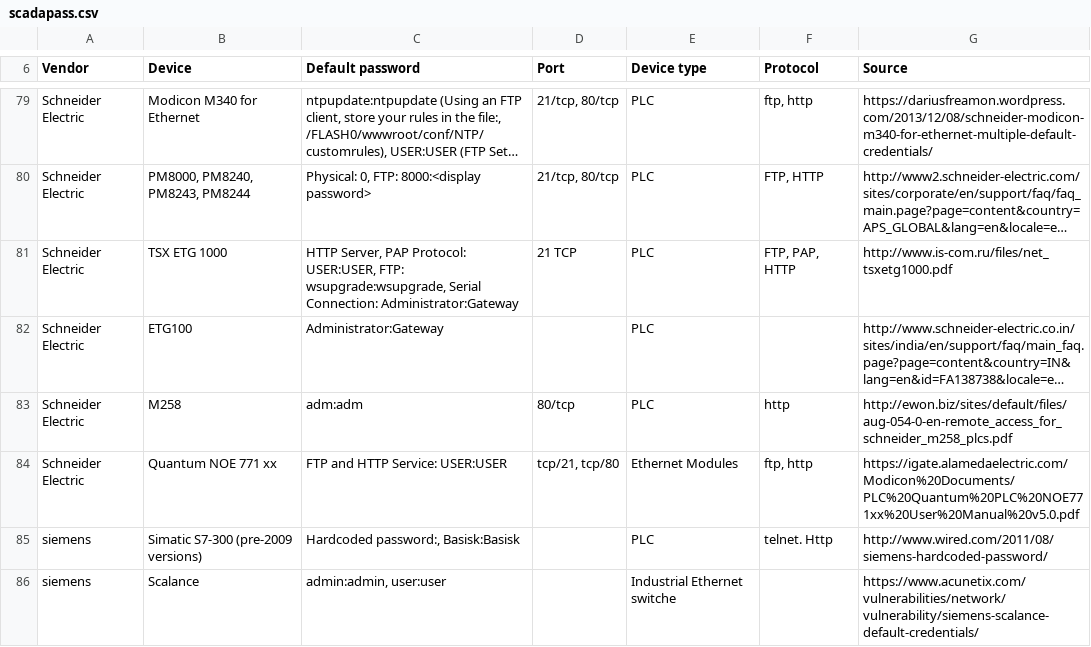
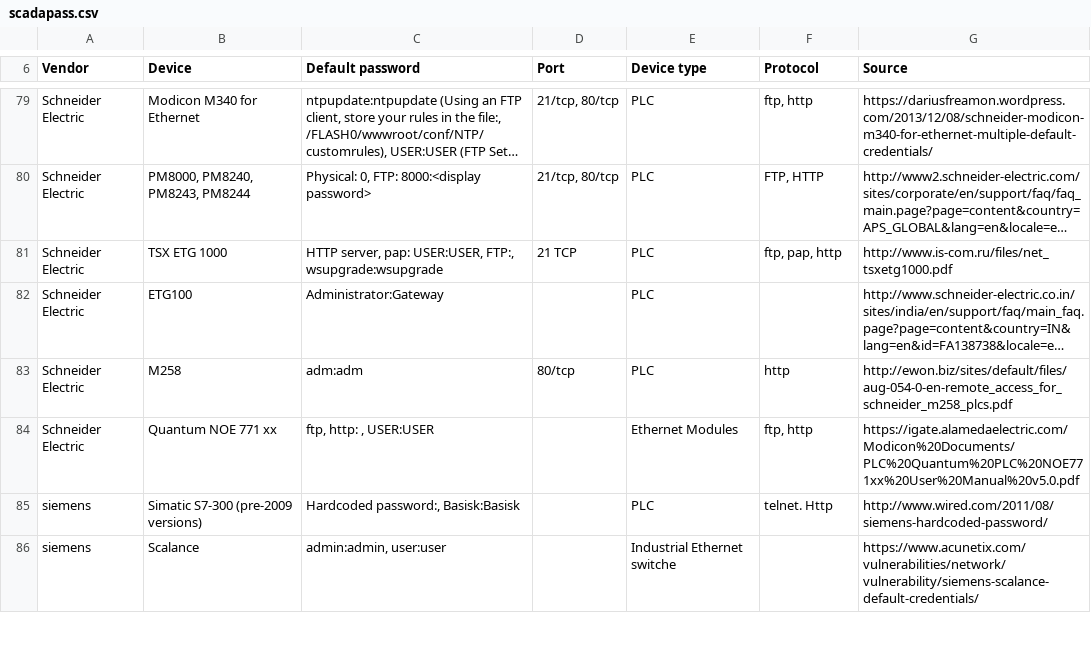
Before and after one commit to scadastrangelove/SCADAPASS, a CSV file: scadapass.csv, drawn as a sheet; only a part is shown, gaps mark what is left out; long unchanged cells end in …; the diff names each change by its address in the sheet, - before the commit and + after, or states it on an @@ line.

Commit message:
Revert "Update scadapass.csv"
This reverts commit 63bf19f2047bfb652faaedda0fb54f7f69e28819.

```diff
--- a/scadapass.csv
+++ b/scadapass.csv
-C81 (Default password): HTTP Server, PAP Protocol: USER:USER, FTP: wsupgrade:wsupgrade, Serial Connection: Administrator:Gateway
+C81 (Default password): HTTP server, pap: USER:USER, FTP:, wsupgrade:wsupgrade
-F81 (Protocol): FTP, PAP, HTTP
+F81 (Protocol): ftp, pap, http
-C84 (Default password): FTP and HTTP Service: USER:USER
+C84 (Default password): ftp, http: , USER:USER
-D84 (Port): tcp/21, tcp/80
+D84 (Port): (empty)
```
